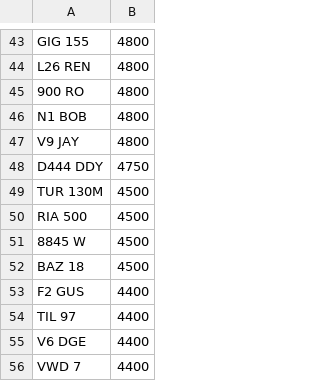
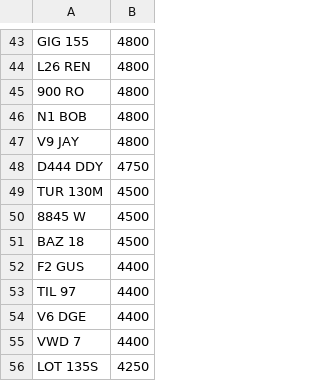
Before and after one commit to martinsumner/simplyreg, a CSV file: csv/T12ADE_PLUSVAT_380.csv, drawn as a sheet; only a part is shown, gaps mark what is left out; the shorter side is filled out with more unchanged rows.

```diff
--- a/csv/T12ADE_PLUSVAT_380.csv
+++ b/csv/T12ADE_PLUSVAT_380.csv
@@ -49,3 +49,2 @@ D444 DDY,4750
 TUR 130M,4500
-RIA 500,4500
 8845 W,4500
```
Also changed, not shown: csv/MYCOMMS_NOVAT_0.csv.
